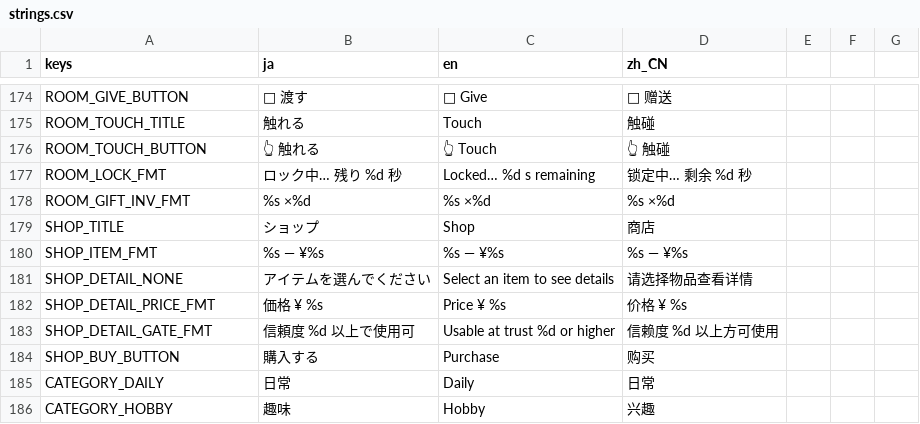
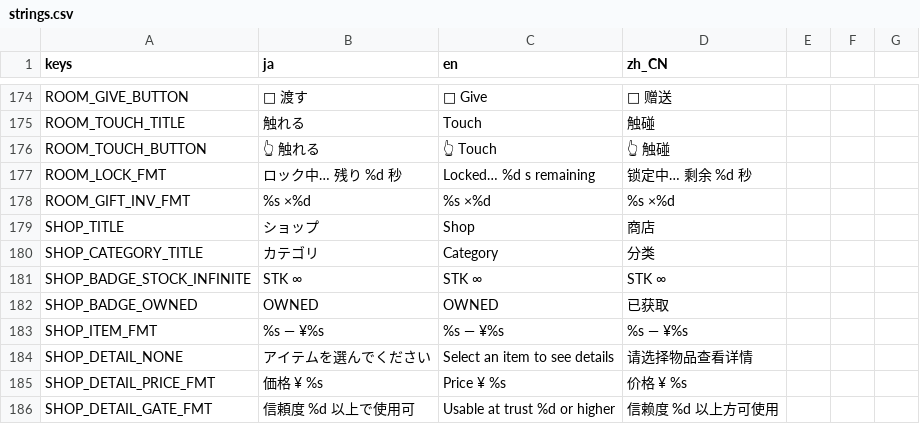
Before and after one commit to bakamarudasi/clickergame_demo, a CSV file: translations/strings.csv, drawn as a sheet; only a part is shown, gaps mark what is left out; the shorter side is filled out with more unchanged rows.

```diff
--- a/translations/strings.csv
+++ b/translations/strings.csv
@@ -179,2 +179,5 @@ ROOM_GIFT_INV_FMT,%s ×%d,%s ×%d,%s ×%d
 SHOP_TITLE,ショップ,Shop,商店
+SHOP_CATEGORY_TITLE,カテゴリ,Category,分类
+SHOP_BADGE_STOCK_INFINITE,STK ∞,STK ∞,STK ∞
+SHOP_BADGE_OWNED,OWNED,OWNED,已获取
 SHOP_ITEM_FMT,%s — ¥%s,%s — ¥%s,%s — ¥%s
```
Also changed, not shown: 3 other files.
